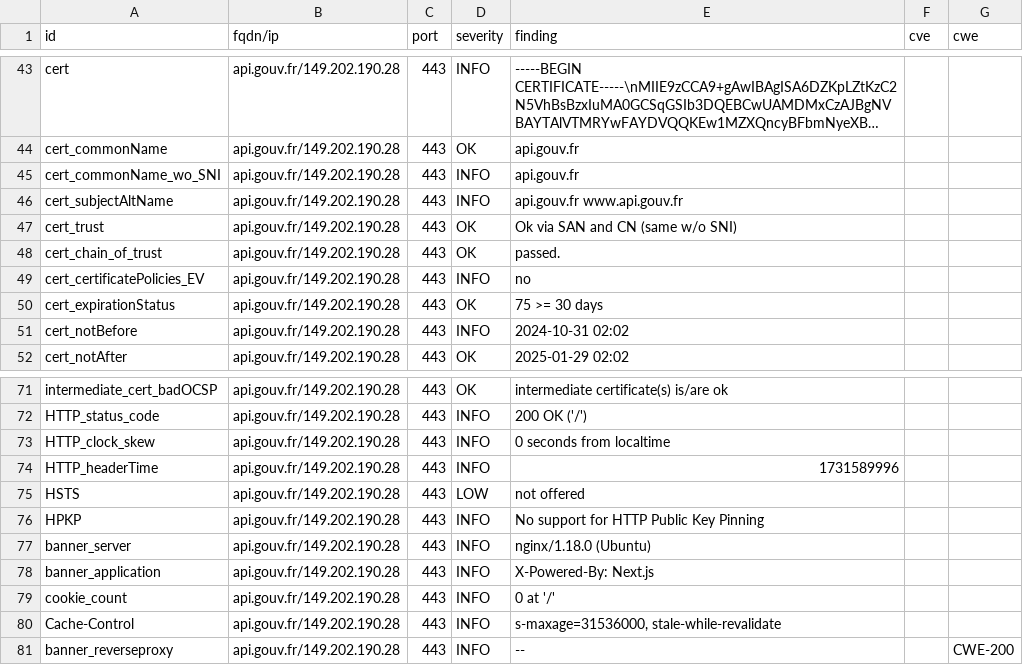
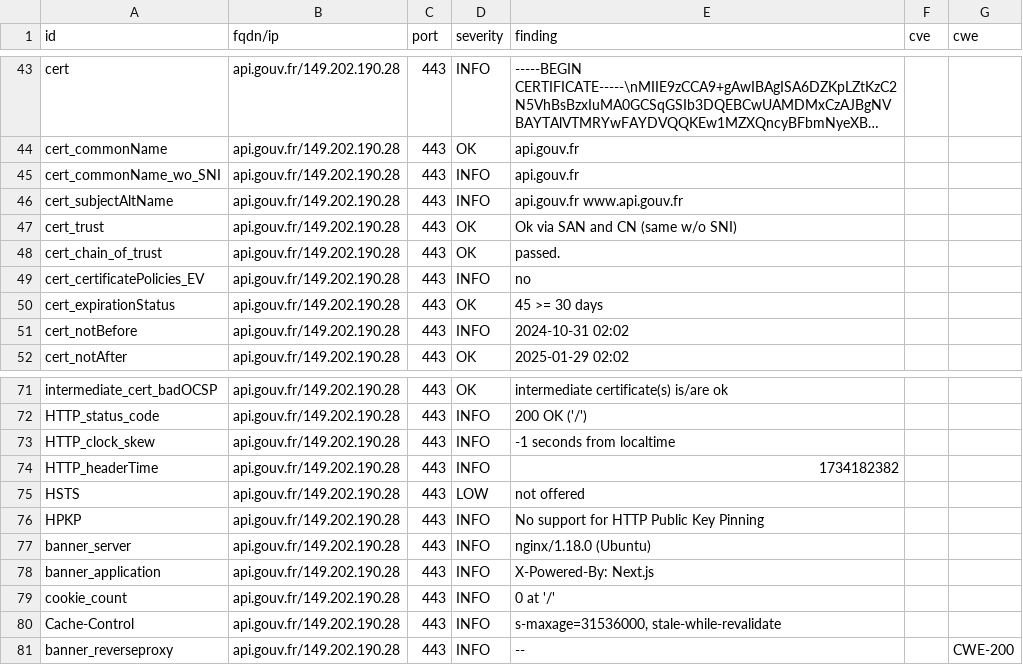
Before and after one commit to GKO-org/dashlordPrd1, a CSV file: results/aHR0cHM6Ly9hcGkuZ291di5mcg==/testssl.csv, drawn as a sheet; only a part is shown, gaps mark what is left out; long unchanged cells end in ….

```diff
--- a/results/aHR0cHM6Ly9hcGkuZ291di5mcg==/testssl.csv
+++ b/results/aHR0cHM6Ly9hcGkuZ291di5mcg==/testssl.csv
@@ -49,3 +49,3 @@
 "cert_certificatePolicies_EV","api.gouv.fr/149.202.190.28","443","INFO","no","",""
-"cert_expirationStatus","api.gouv.fr/149.202.190.28","443","OK","75 >= 30 days","",""
+"cert_expirationStatus","api.gouv.fr/149.202.190.28","443","OK","45 >= 30 days","",""
 "cert_notBefore","api.gouv.fr/149.202.190.28","443","INFO","2024-10-31 02:02","",""
@@ -72,4 +72,4 @@
 "HTTP_status_code","api.gouv.fr/149.202.190.28","443","INFO","200 OK ('/')","",""
-"HTTP_clock_skew","api.gouv.fr/149.202.190.28","443","INFO","0 seconds from localtime","",""
-"HTTP_headerTime","api.gouv.fr/149.202.190.28","443","INFO","1731589996","",""
+"HTTP_clock_skew","api.gouv.fr/149.202.190.28","443","INFO","-1 seconds from localtime","",""
+"HTTP_headerTime","api.gouv.fr/149.202.190.28","443","INFO","1734182382","",""
 "HSTS","api.gouv.fr/149.202.190.28","443","LOW","not offered","",""
```
Also changed, not shown: 9 other files.
